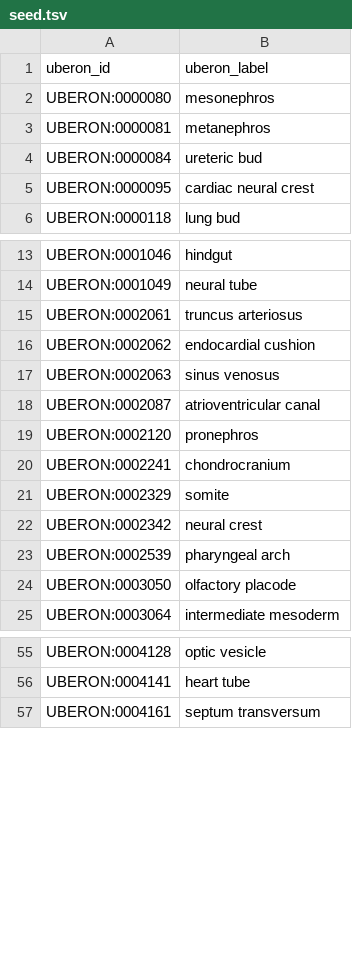
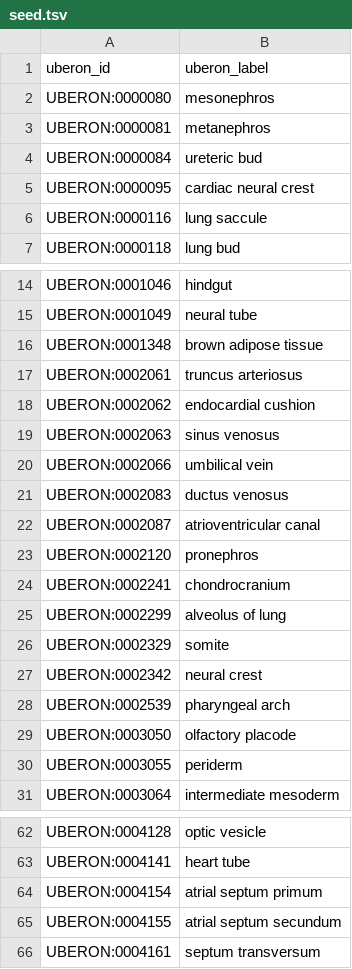
Before and after one commit to dosumis/Uberon_HDCA_stage_axioms, a TSV file: src/seed.tsv, drawn as a sheet; only a part is shown, gaps mark what is left out; the diff covers the shown part only.

```diff
--- a/src/seed.tsv
+++ b/src/seed.tsv
@@ -5,2 +5,3 @@ UBERON:0000084	ureteric bud
 UBERON:0000095	cardiac neural crest
+UBERON:0000116	lung saccule
 UBERON:0000118	lung bud
@@ -14,2 +15,3 @@ UBERON:0001046	hindgut
 UBERON:0001049	neural tube
+UBERON:0001348	brown adipose tissue
 UBERON:0002061	truncus arteriosus
@@ -17,2 +19,4 @@ UBERON:0002062	endocardial cushion
 UBERON:0002063	sinus venosus
+UBERON:0002066	umbilical vein
+UBERON:0002083	ductus venosus
 UBERON:0002087	atrioventricular canal
@@ -20,2 +24,3 @@ UBERON:0002120	pronephros
 UBERON:0002241	chondrocranium
+UBERON:0002299	alveolus of lung
 UBERON:0002329	somite
@@ -24,2 +29,3 @@ UBERON:0002539	pharyngeal arch
 UBERON:0003050	olfactory placode
+UBERON:0003055	periderm
 UBERON:0003064	intermediate mesoderm
@@ -56,2 +63,4 @@ UBERON:0004128	optic vesicle
 UBERON:0004141	heart tube
+UBERON:0004154	atrial septum primum
+UBERON:0004155	atrial septum secundum
 UBERON:0004161	septum transversum
```
Also changed, not shown: 10 added rows elsewhere in this file, 5 other files.
